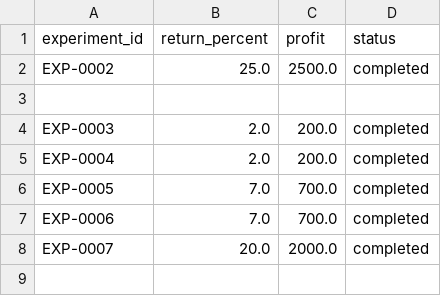
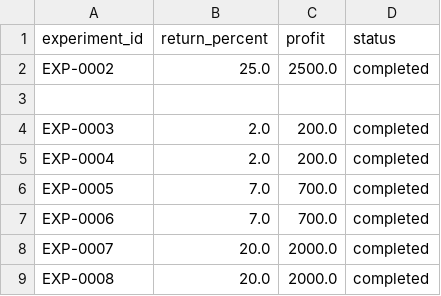
Before and after one commit to Just-Trying-10349/quanfirst, a CSV file: leaderboard.csv, drawn as a sheet; the diff names each change by its address in the sheet, - before the commit and + after, or states it on an @@ line.

```diff
--- a/leaderboard.csv
+++ b/leaderboard.csv
+row 9: EXP-0008 | 20.0 | 2000.0 | completed
```
